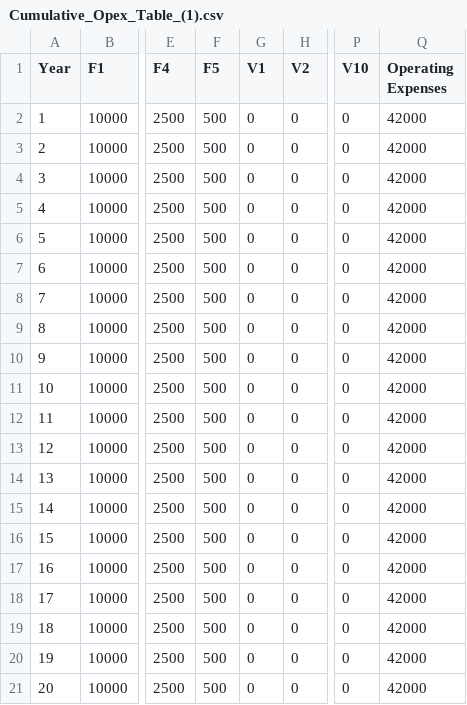
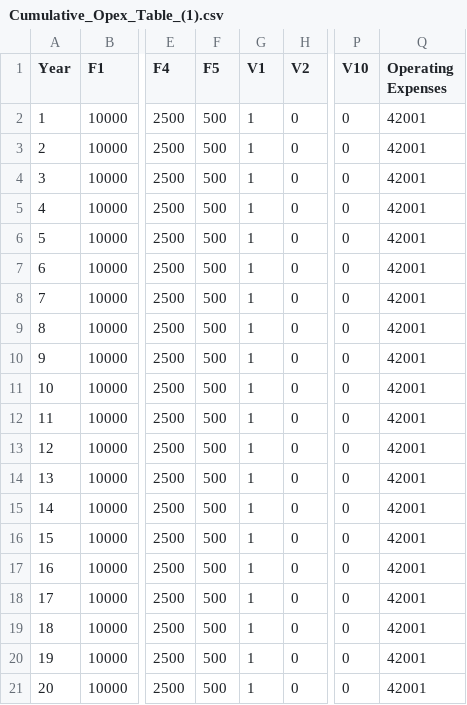
Before and after one commit to Mohsendirbaz/codebase, a CSV file: backend/Original/Batch(1)/Results(1)/Cumulative_Opex_Table_(1).csv, drawn as a sheet; only a part is shown, gaps mark what is left out; the diff names each change by its address in the sheet, - before the commit and + after, or states it on an @@ line.

```diff
--- a/backend/Original/Batch(1)/Results(1)/Cumulative_Opex_Table_(1).csv
+++ b/backend/Original/Batch(1)/Results(1)/Cumulative_Opex_Table_(1).csv
-G2:G21 (V1): 0
+G2:G21 (V1): 1
-Q2:Q21 (Operating Expenses): 42000
+Q2:Q21 (Operating Expenses): 42001
```
Also changed, not shown: backend/Original/Batch(1)/Results(1)/CFA(1).csv, backend/Original/Batch(1)/Results(1)/Distance_From_Paying_Taxes(1).csv, 55 other files.
